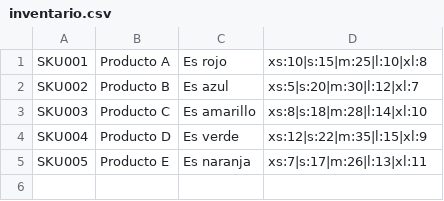
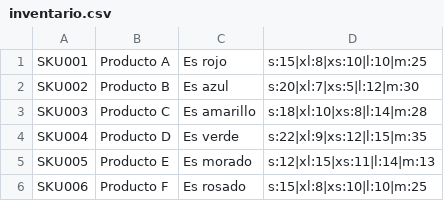
Before and after one commit to ESJ0/HDT7, a CSV file: inventario.csv, drawn as a sheet.

```diff
--- a/inventario.csv
+++ b/inventario.csv
@@ -1,5 +1,6 @@
-SKU001,Producto A,Es rojo,xs:10|s:15|m:25|l:10|xl:8
-SKU002,Producto B,Es azul,xs:5|s:20|m:30|l:12|xl:7
-SKU003,Producto C,Es amarillo,xs:8|s:18|m:28|l:14|xl:10
-SKU004,Producto D,Es verde,xs:12|s:22|m:35|l:15|xl:9
-SKU005,Producto E,Es naranja,xs:7|s:17|m:26|l:13|xl:11
+SKU001,Producto A,Es rojo,s:15|xl:8|xs:10|l:10|m:25
+SKU002,Producto B,Es azul,s:20|xl:7|xs:5|l:12|m:30
+SKU003,Producto C,Es amarillo,s:18|xl:10|xs:8|l:14|m:28
+SKU004,Producto D,Es verde,s:22|xl:9|xs:12|l:15|m:35
+SKU005,Producto E,Es morado,s:12|xl:15|xs:11|l:14|m:13
+SKU006,Producto F,Es rosado,s:15|xl:8|xs:10|l:10|m:25
```
Also changed, not shown: 2 other files.
